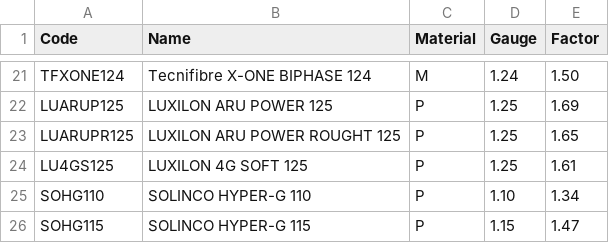
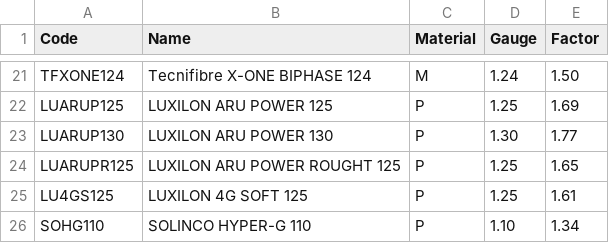
Before and after one commit to sugi-juku/get-tension, a CSV file: string_def_t.csv, drawn as a sheet; only a part is shown, gaps mark what is left out; the shorter side is filled out with more unchanged rows; the diff names each change by its address in the sheet, - before the commit and + after, or states it on an @@ line.

Commit message:
Added LXN ARU POWER 130

```diff
--- a/string_def_t.csv
+++ b/string_def_t.csv
+row 23: LUARUP130 | LUXILON ARU POWER 130 | P | 1.30 | 1.77
```
